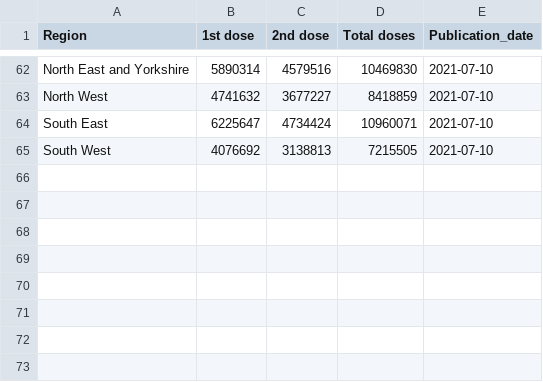
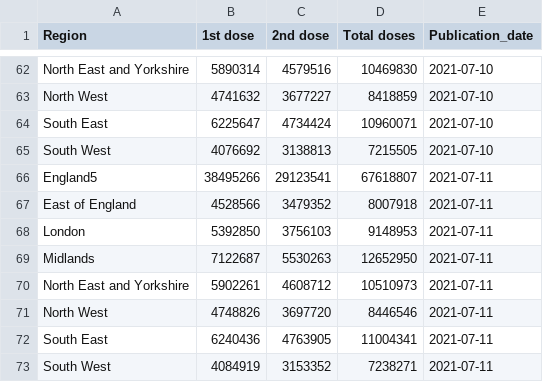
Before and after one commit to externality44/Automate-vaccine-briefing, a CSV file: data/eng_vaccine.csv, drawn as a sheet; only a part is shown, gaps mark what is left out.

```diff
--- a/data/eng_vaccine.csv
+++ b/data/eng_vaccine.csv
@@ -65 +65,9 @@ Region,1st dose,2nd dose,Total doses,Publication_date
 "South West",4076692,3138813,7215505,2021-07-10
+"England5",38495266,29123541,67618807,2021-07-11
+"East of England",4528566,3479352,8007918,2021-07-11
+"London",5392850,3756103,9148953,2021-07-11
+"Midlands",7122687,5530263,12652950,2021-07-11
+"North East and Yorkshire",5902261,4608712,10510973,2021-07-11
+"North West",4748826,3697720,8446546,2021-07-11
+"South East",6240436,4763905,11004341,2021-07-11
+"South West",4084919,3153352,7238271,2021-07-11
```
Also changed, not shown: data/NI_vaccine.csv, data/scot_vaccine.csv, 1 other file.
